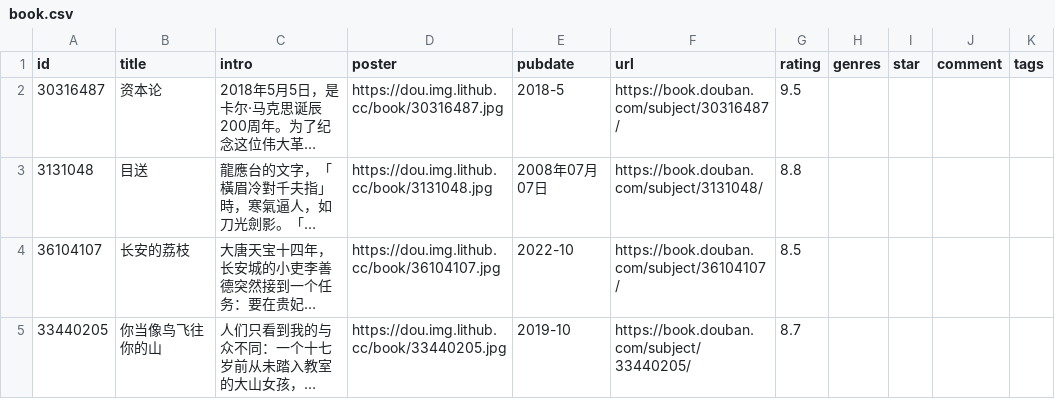
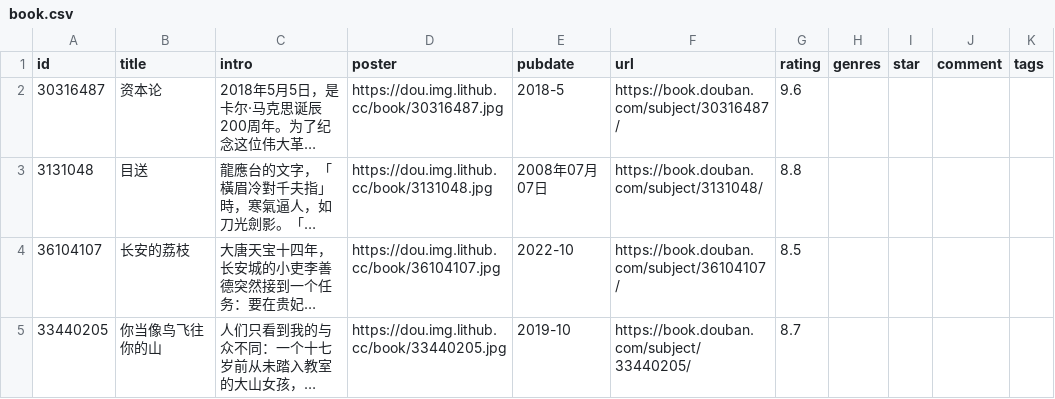
Before and after one commit to ihavenoideaa/hideaway-Pages, a CSV file: data/douban/wish/book.csv, drawn as a sheet; only a part is shown; long unchanged cells end in …; the diff names each change by its address in the sheet, - before the commit and + after, or states it on an @@ line.

Commit message:
chore: update douban data

```diff
--- a/data/douban/wish/book.csv
+++ b/data/douban/wish/book.csv
-G2 (rating): 9.5
+G2 (rating): 9.6
```
